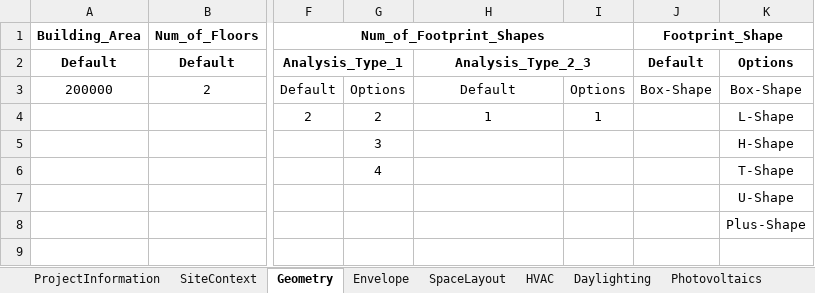
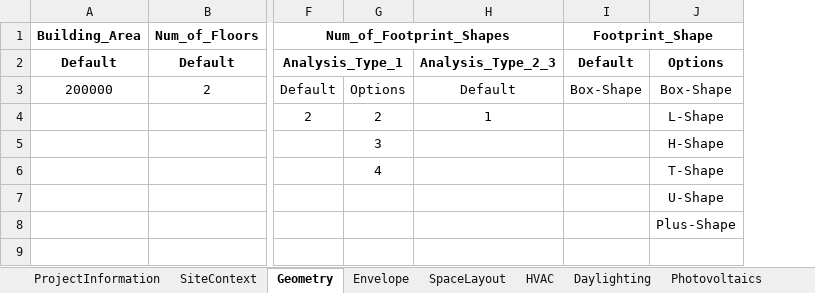
Before and after one commit to NREL/openstudio-standards, an Excel workbook: data/standards/InputJSONData.xlsx, sheet Geometry, drawn as a sheet; only a part is shown, gaps mark what is left out; values as stored, in another font and other column widths than the file's, no borders; the diff names each change by its address in the sheet, - before the commit and + after, or states it on an @@ line.

```diff
--- a/data/standards/InputJSONData.xlsx (sheet Geometry)
+++ b/data/standards/InputJSONData.xlsx (sheet Geometry)
-column I, rows 3-4: Options | 1
-H2:I2 merged
```
Also changed, not shown: sheet ProjectInformation, 7 other files.
